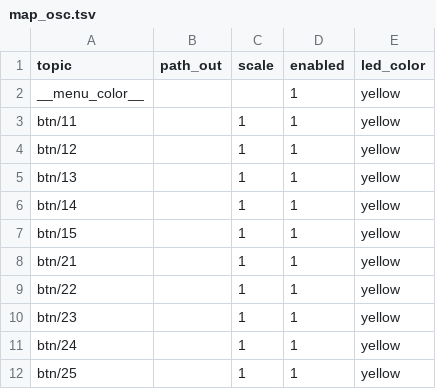
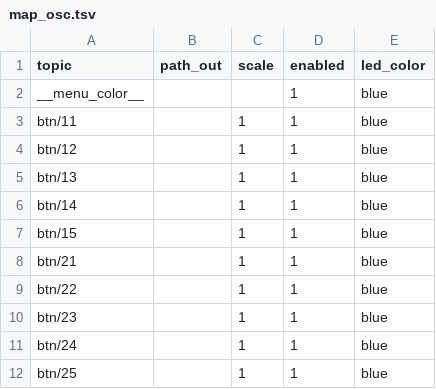
Before and after one commit to soulexx/TOUCHDESIGNER, a TSV file: menus/menu_4/map_osc.tsv, drawn as a sheet.

```diff
--- a/menus/menu_4/map_osc.tsv
+++ b/menus/menu_4/map_osc.tsv
@@ -1,12 +1,12 @@
 topic	path_out	scale	enabled	led_color
-__menu_color__			1	yellow
-btn/11		1	1	yellow
-btn/12		1	1	yellow
-btn/13		1	1	yellow
-btn/14		1	1	yellow
-btn/15		1	1	yellow
-btn/21		1	1	yellow
-btn/22		1	1	yellow
-btn/23		1	1	yellow
-btn/24		1	1	yellow
-btn/25		1	1	yellow
+__menu_color__			1	blue
+btn/11		1	1	blue
+btn/12		1	1	blue
+btn/13		1	1	blue
+btn/14		1	1	blue
+btn/15		1	1	blue
+btn/21		1	1	blue
+btn/22		1	1	blue
+btn/23		1	1	blue
+btn/24		1	1	blue
+btn/25		1	1	blue
```
Also changed, not shown: menus/menu_5/map_osc.tsv, 3 other files.
